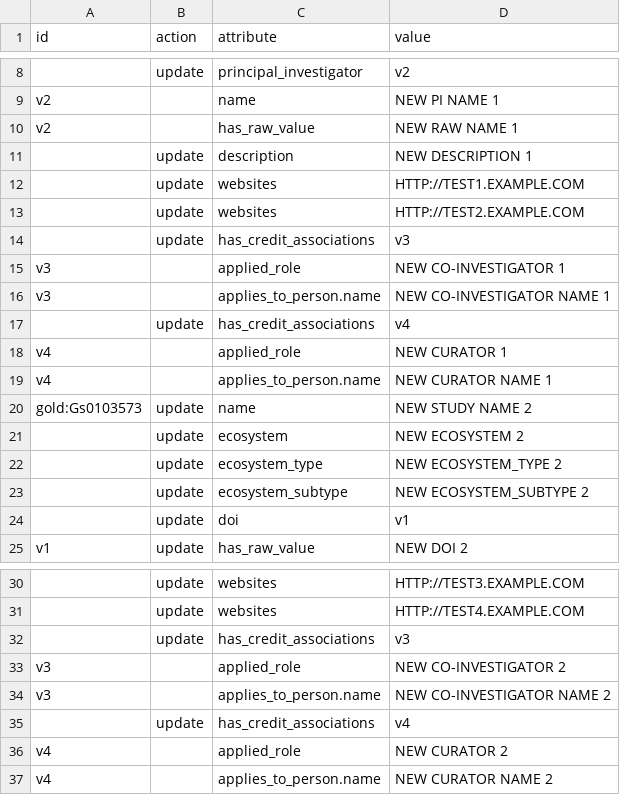
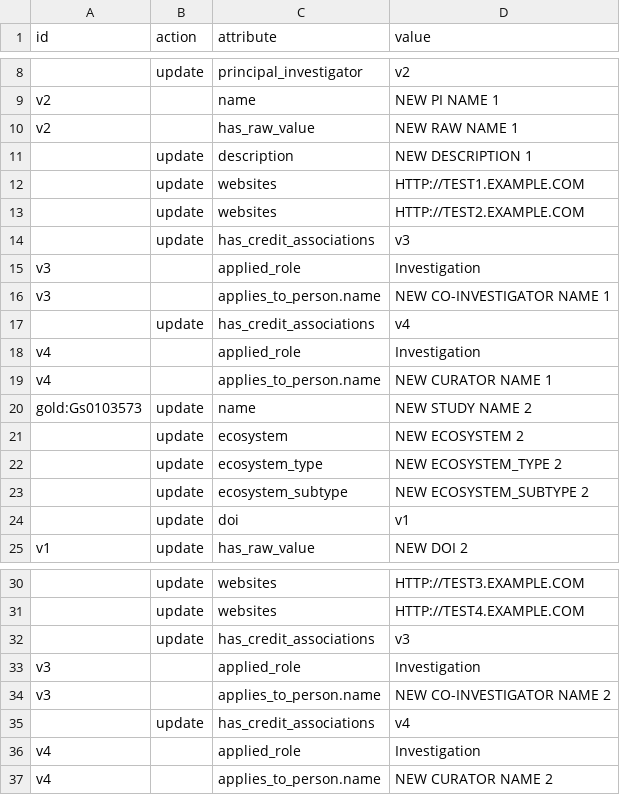
Before and after one commit to microbiomedata/nmdc-runtime, a TSV file: metadata-translation/notebooks/data/changesheet-without-separator3.tsv, drawn as a sheet; only a part is shown, gaps mark what is left out; the diff names each change by its address in the sheet, - before the commit and + after, or states it on an @@ line.

Commit message:
update spreadsheets

```diff
--- a/metadata-translation/notebooks/data/changesheet-without-separator3.tsv
+++ b/metadata-translation/notebooks/data/changesheet-without-separator3.tsv
-D15 (value): NEW CO-INVESTIGATOR 1
+D15 (value): Investigation
-D18 (value): NEW CURATOR 1
+D18 (value): Investigation
-D33 (value): NEW CO-INVESTIGATOR 2
+D33 (value): Investigation
-D36 (value): NEW CURATOR 2
+D36 (value): Investigation
```
Also changed, not shown: 1 other file.
